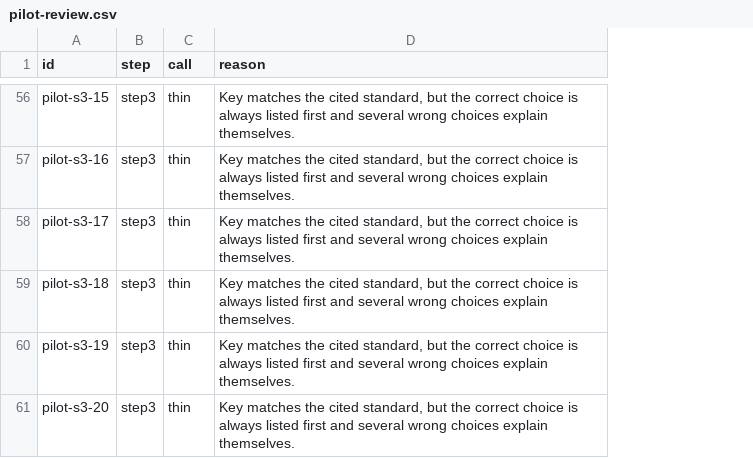
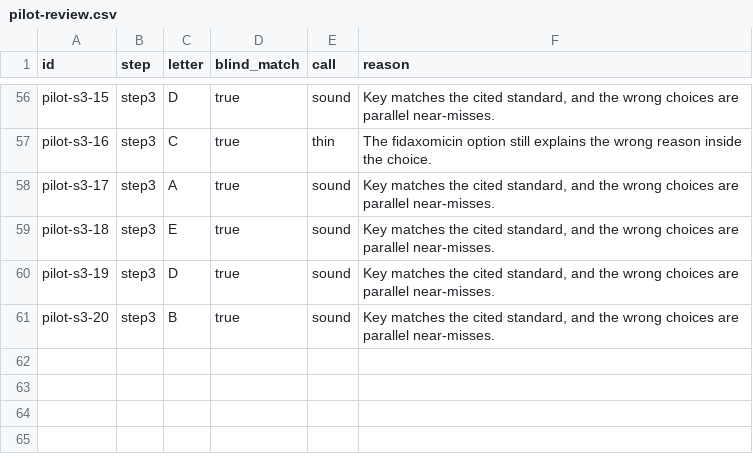
Before and after one commit to ryanchishimba-code/any-exam-eas, a CSV file: content/usmle-3000-plan/pilot-review.csv, drawn as a sheet; only a part is shown, gaps mark what is left out; addresses are those after the commit; the diff covers the shown part only; the diff names each change by its address in the sheet, - before the commit and + after, or states it on an @@ line.

```diff
--- a/content/usmle-3000-plan/pilot-review.csv
+++ b/content/usmle-3000-plan/pilot-review.csv
+column C (letter), rows 56-61: D | C | A | E | D | B
+column D (blind_match), rows 56-61: all true
-E56 (call): thin
+E56 (call): sound
-F56 (reason): …cited standard, but the correct choice is always listed first and several wrong choices explain themselves.
+F56 (reason): …cited standard, and the wrong choices are parallel near-misses.
-F57 (reason): Key matches the cited standard, but the correct choice is always listed first and several wrong choices explain themselves.
+F57 (reason): The fidaxomicin option still explains the wrong reason inside the choice.
-E58:E61 (call): thin
+E58:E61 (call): sound
-F58:F61 (reason): …cited standard, but the correct choice is always listed first and several wrong choices explain themselves.
+F58:F61 (reason): …cited standard, and the wrong choices are parallel near-misses.
```
Also changed, not shown: 106 edited cells elsewhere in this file, 4 other files.
